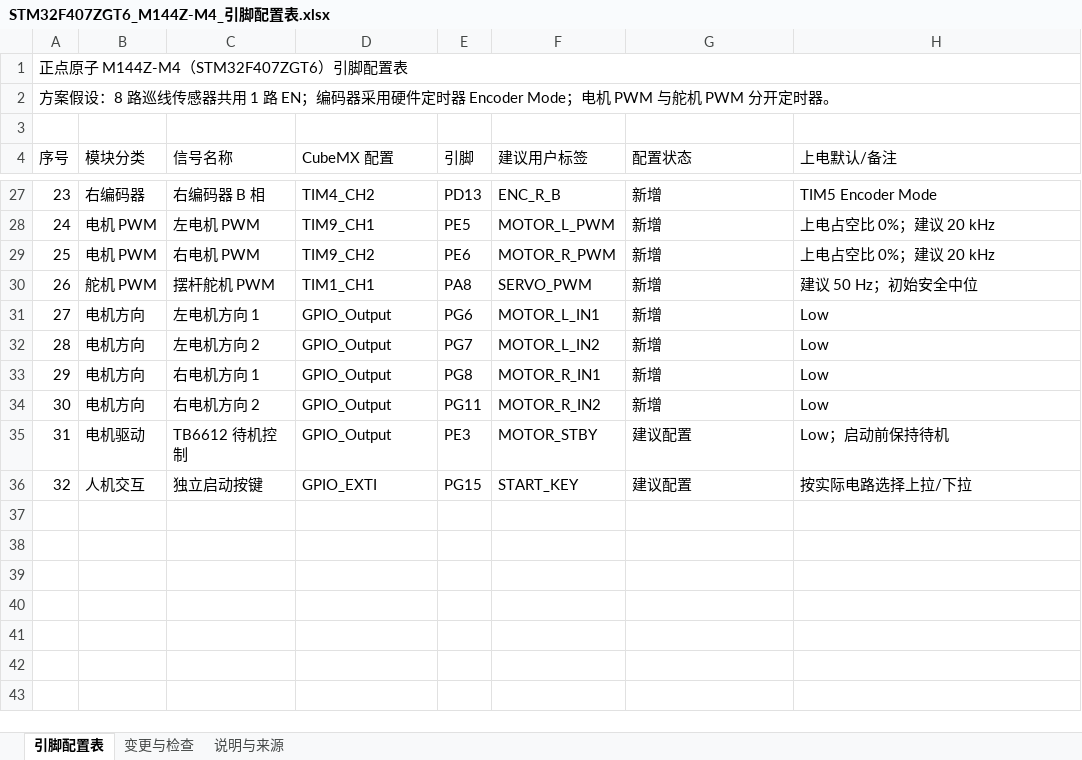
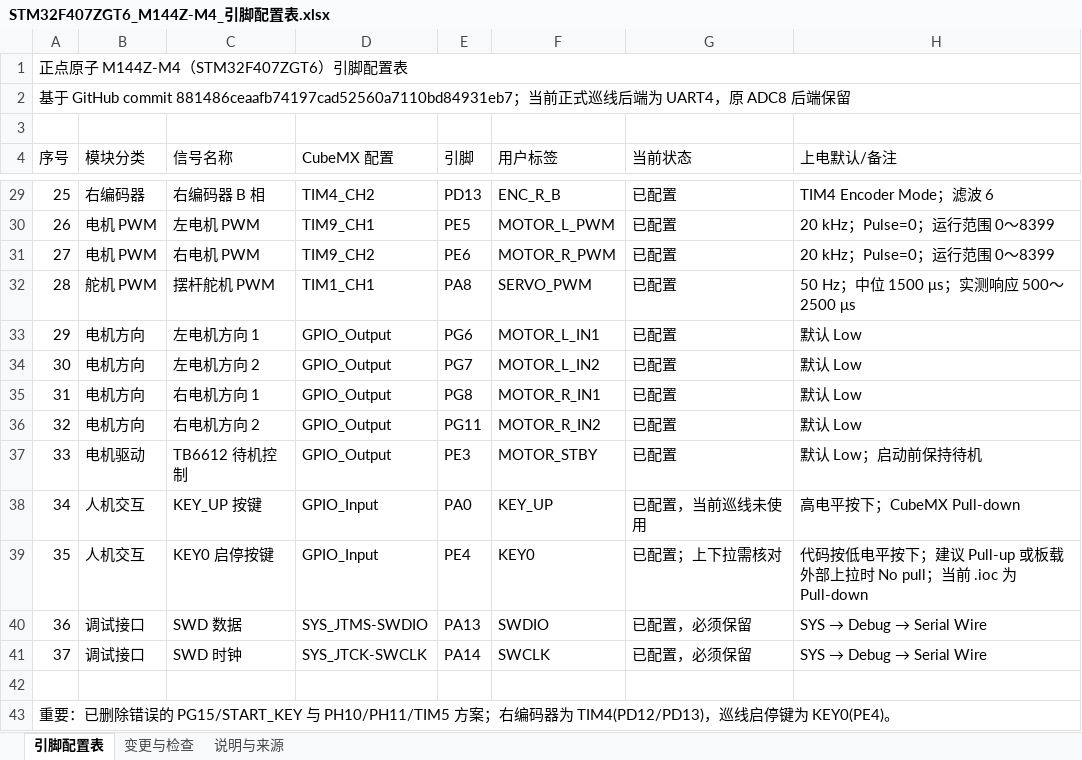
Before and after one commit to YWJimmy/2026H, an Excel workbook: docs/STM32F407ZGT6_M144Z-M4_引脚配置表.xlsx, sheet 引脚配置表, drawn as a sheet; only a part is shown, gaps mark what is left out; values as stored, in another font and other column widths than the file's, no cell formats; conditional formats and table styles not drawn; addresses are those after the commit; the diff covers the shown part only; the diff names each change by its address in the sheet, - before the commit and + after, or states it on an @@ line.

Commit message:
doc: 引脚配置表更新

```diff
--- a/docs/STM32F407ZGT6_M144Z-M4_引脚配置表.xlsx (sheet 引脚配置表)
+++ b/docs/STM32F407ZGT6_M144Z-M4_引脚配置表.xlsx (sheet 引脚配置表)
@@ column A (序号) renumbered between rows 2 and 37 @@
-F4: 建议用户标签
+F4: 用户标签
-G4: 配置状态
+G4: 当前状态
-G29:G36 (当前状态): 新增
+G29:G36 (当前状态): 已配置
-H29 (上电默认/备注): TIM5 Encoder Mode
+H29 (上电默认/备注): TIM4 Encoder Mode；滤波 6
-H30:H31 (上电默认/备注): 上电占空比 0%；建议 20 kHz
+H30:H31 (上电默认/备注): 20 kHz；Pulse=0；运行范围 0～8399
-H32 (上电默认/备注): 建议 50 Hz；初始安全中位
+H32 (上电默认/备注): 50 Hz；中位 1500 μs；实测响应 500～2500 μs
-H33:H36 (上电默认/备注): Low
+H33:H36 (上电默认/备注): 默认 Low
-G37 (当前状态): 建议配置
+G37 (当前状态): 已配置
-H37 (上电默认/备注): Low；启动前保持待机
+H37 (上电默认/备注): 默认 Low；启动前保持待机
+row 38: 34 | 人机交互 | KEY_UP 按键 | GPIO_Input | PA0 | KEY_UP | 已配置，当前巡线未使用 | 高电平按下；CubeMX Pull-down
+row 39: 35 | 人机交互 | KEY0 启停按键 | GPIO_Input | PE4 | KEY0 | 已配置；上下拉需核对 | 代码按低电平按下；建议 Pull-up 或板载外部上拉时 No pull；当前 .ioc 为 Pull-down
+row 40: 36 | 调试接口 | SWD 数据 | SYS_JTMS-SWDIO | PA13 | SWDIO | 已配置，必须保留 | SYS → Debug → Serial Wire
+row 41: 37 | 调试接口 | SWD 时钟 | SYS_JTCK-SWCLK | PA14 | SWCLK | 已配置，必须保留 | SYS → Debug → Serial Wire
-row 42: 32 | 人机交互 | 独立启动按键 | GPIO_EXTI | PG15 | START_KEY | 建议配置 | 按实际电路选择上拉/下拉
+row 42: (empty)
+row 43: 重要：已删除错误的 PG15/START_KEY 与 PH10/PH11/TIM5 方案；右编码器为 TIM4(PD12/PD13)，巡线启停键为 KEY0(PE4)。
```
Also changed, not shown: 2 added rows and 41 edited cells elsewhere in this sheet, sheet 变更与检查, sheet 说明与来源, cell formats.
